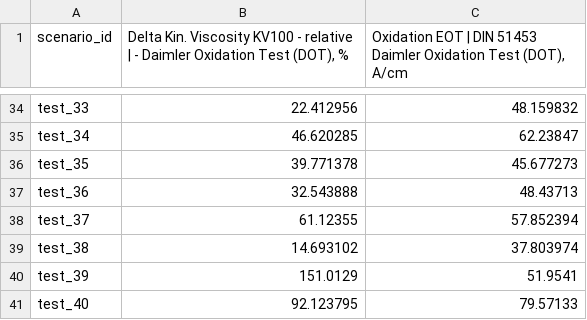
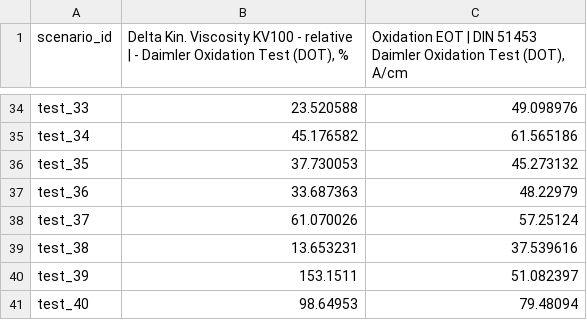
Before and after one commit to 6OVNavi/neftecode_stuff, a CSV file: artifacts/predictions_raw_headers.csv, drawn as a sheet; only a part is shown, gaps mark what is left out; the diff covers the shown part only; the diff names each change by its address in the sheet, - before the commit and + after, or states it on an @@ line.

```diff
--- a/artifacts/predictions_raw_headers.csv
+++ b/artifacts/predictions_raw_headers.csv
-B34: 22.412956
+B34: 23.520588
-C34: 48.159832
+C34: 49.098976
-B35: 46.620285
+B35: 45.176582
-C35: 62.23847
+C35: 61.565186
-B36: 39.771378
+B36: 37.730053
-C36: 45.677273
+C36: 45.273132
-B37: 32.543888
+B37: 33.687363
-C37: 48.43713
+C37: 48.22979
-B38: 61.12355
+B38: 61.070026
-C38: 57.852394
+C38: 57.25124
-B39: 14.693102
+B39: 13.653231
-C39: 37.803974
+C39: 37.539616
-B40: 151.0129
+B40: 153.1511
-C40: 51.9541
+C40: 51.082397
-B41: 92.123795
+B41: 98.64953
-C41: 79.57133
+C41: 79.48094
```
Also changed, not shown: 64 edited cells elsewhere in this file, artifacts/oof_predictions.csv, 26 other files.
